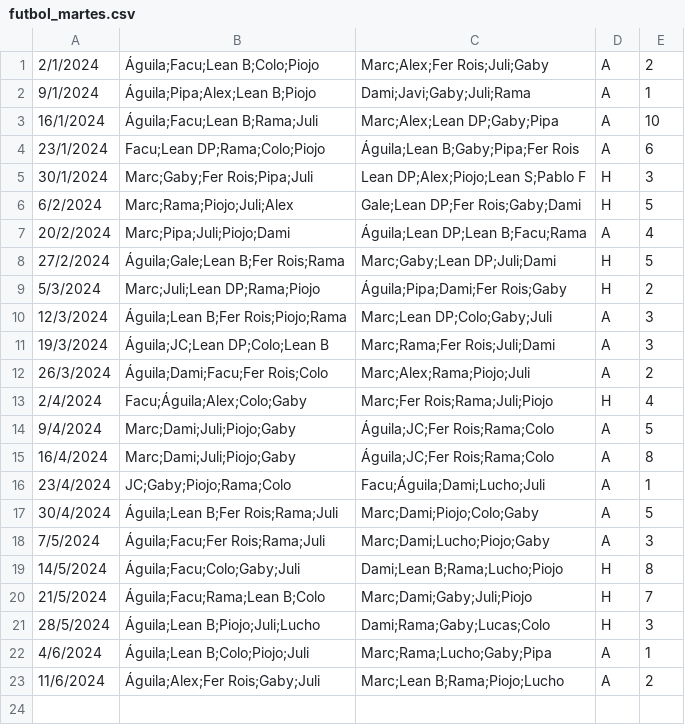
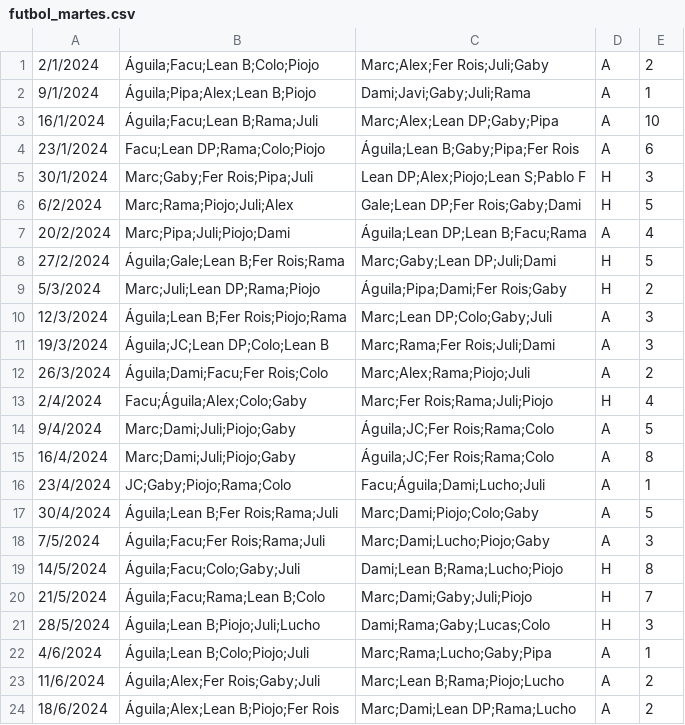
Before and after one commit to ramimartin/polimiedos, a CSV file: data/futbol_martes.csv, drawn as a sheet.

Commit message:
Resultados 18/6

```diff
--- a/data/futbol_martes.csv
+++ b/data/futbol_martes.csv
@@ -23 +23,2 @@
 11/6/2024,Águila;Alex;Fer Rois;Gaby;Juli,Marc;Lean B;Rama;Piojo;Lucho,A,2
+18/6/2024,Águila;Alex;Lean B;Piojo;Fer Rois,Marc;Dami;Lean DP;Rama;Lucho,A,2
```
